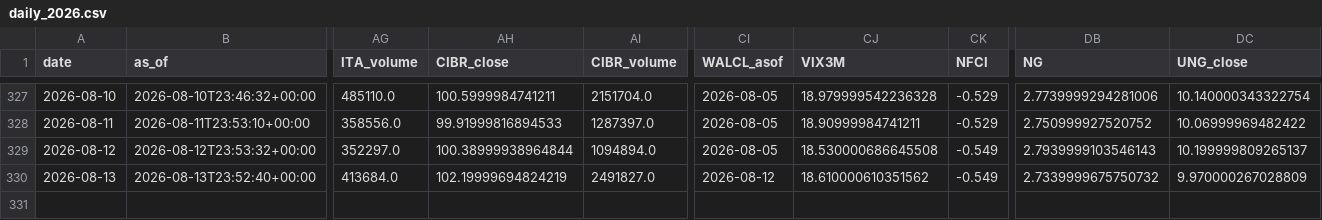
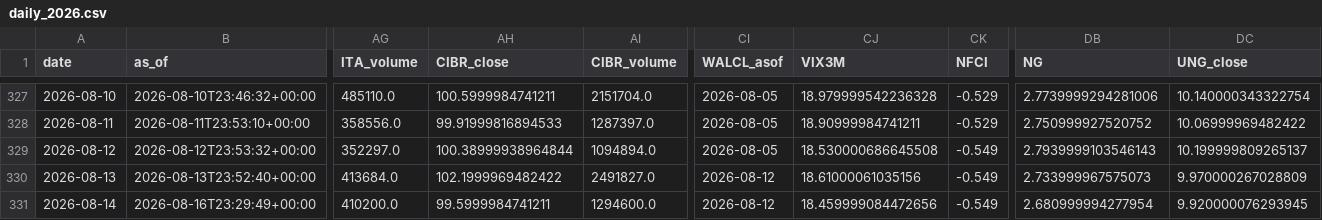
Before and after one commit to daifulee/invictus-data, a CSV file: data/daily_2026.csv, drawn as a sheet; only a part is shown, gaps mark what is left out; rows hold the shown columns only; the diff names each change by its address in the sheet, - before the commit and + after, or states it on an @@ line.

Commit message:
daily: 2026-08-16 data update [skip ci]

```diff
--- a/data/daily_2026.csv
+++ b/data/daily_2026.csv
-AH330 (CIBR_close): 102.19999694824219
+AH330 (CIBR_close): 102.1999969482422
-CJ330 (VIX3M): 18.610000610351562
+CJ330 (VIX3M): 18.61000061035156
-DB330 (NG): 2.7339999675750732
+DB330 (NG): 2.733999967575073
+row 331: 2026-08-14 | 2026-08-16T23:29:49+00:00 | 410200.0 | 99.5999984741211 | 1294600.0 | 2026-08-12 | 18.459999084472656 | -0.549 | 2.680999994277954 | 9.920000076293945
```
Also changed, not shown: 1 other file.
